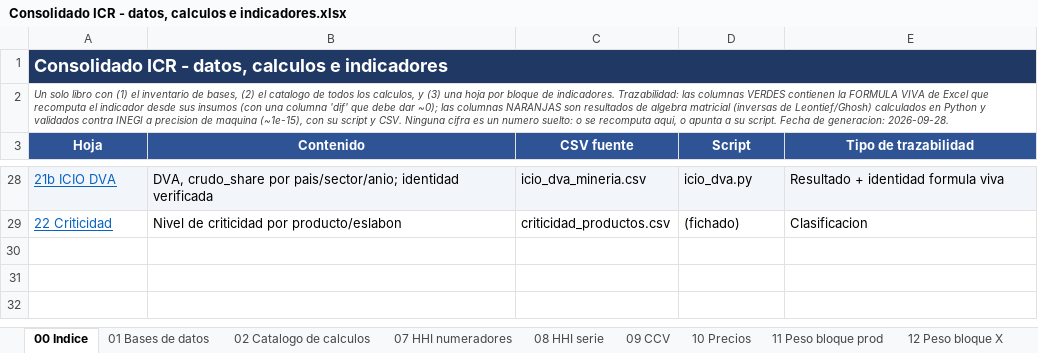
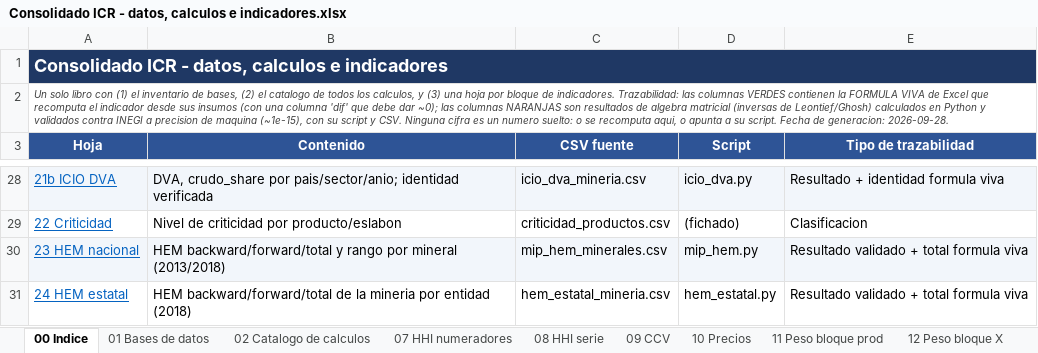
Before and after one commit to jorgecortesmorales/Claude_jcm, an Excel workbook: ICR/13 Entregables/Consolidado datos y calculos/Consolidado ICR - datos, calculos e indicadores.xlsx, sheet 00 Indice, drawn as a sheet; only a part is shown, gaps mark what is left out; values as stored, in another font and other column widths than the file's, no borders; the diff names each change by its address in the sheet, - before the commit and + after, or states it on an @@ line.

```diff
--- a/ICR/13 Entregables/Consolidado datos y calculos/Consolidado ICR - datos, calculos e indicadores.xlsx (sheet 00 Indice)
+++ b/ICR/13 Entregables/Consolidado datos y calculos/Consolidado ICR - datos, calculos e indicadores.xlsx (sheet 00 Indice)
+row 30: 23 HEM nacional | HEM backward/forward/total y rango por mineral (2013/2018) | mip_hem_minerales.csv | mip_hem.py | Resultado validado + total formula viva
+row 31: 24 HEM estatal | HEM backward/forward/total de la mineria por entidad (2018) | hem_estatal_mineria.csv | hem_estatal.py | Resultado validado + total formula viva
```
Also changed, not shown: sheet 02 Catalogo de calculos, other sheet tabs, 26 other files.
